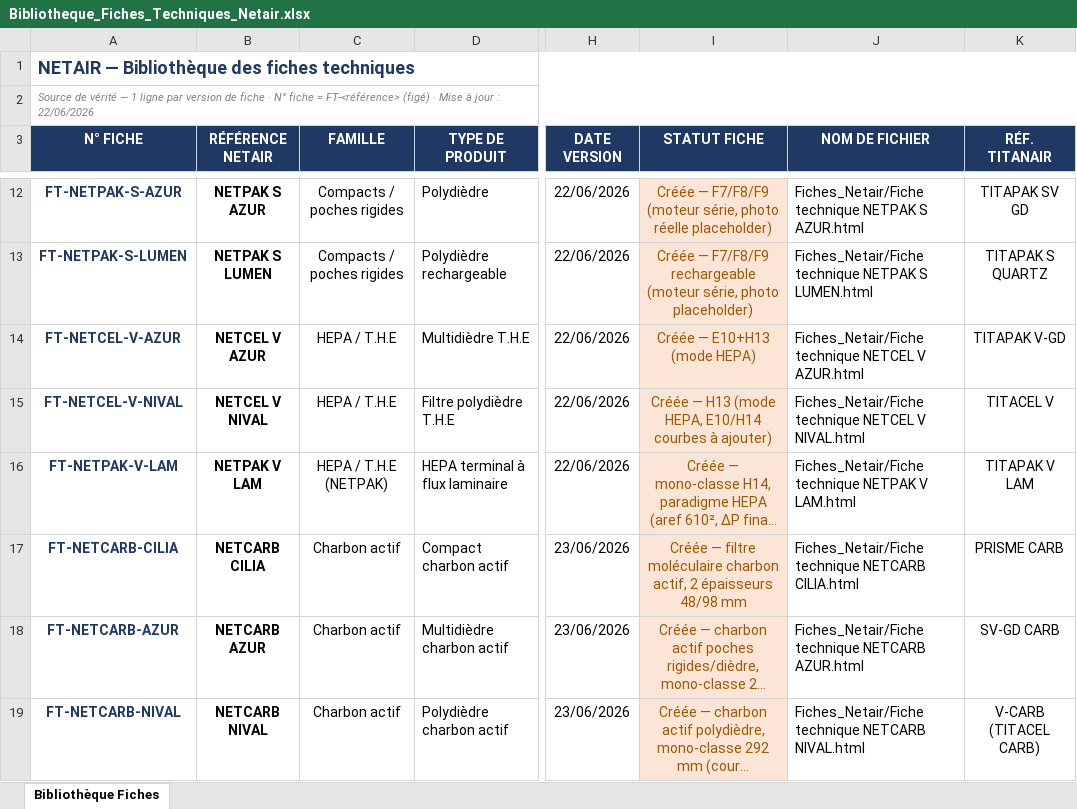
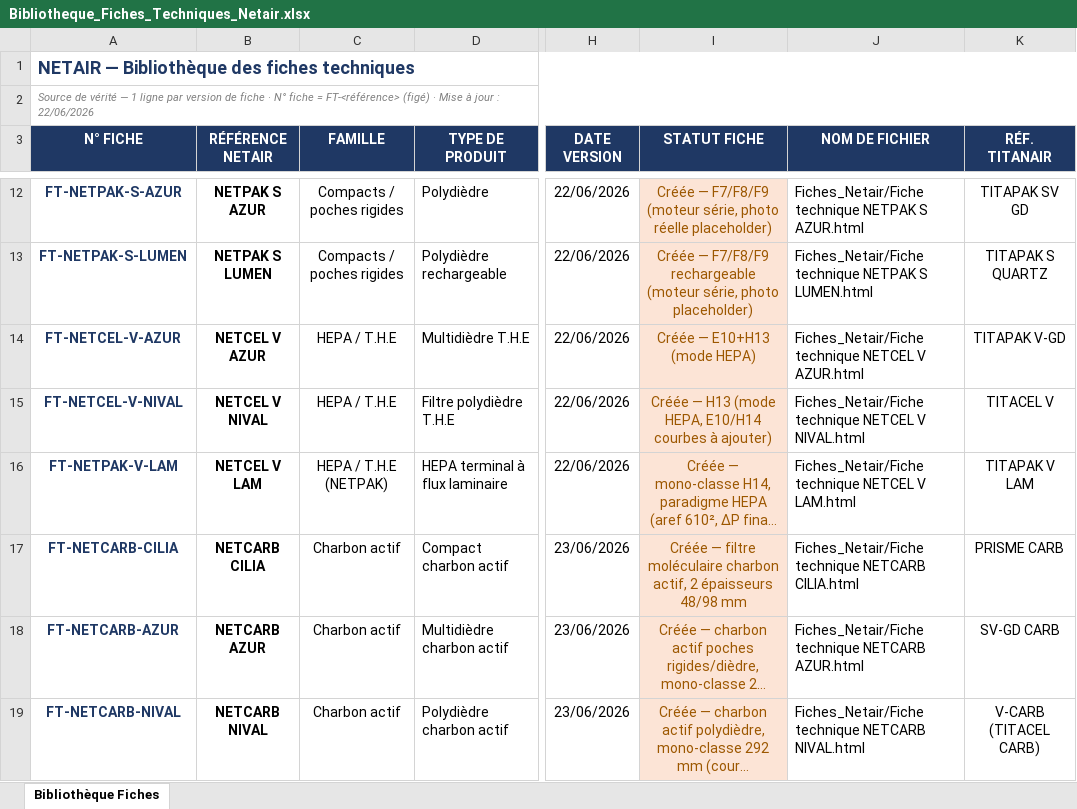
Before and after one commit to PaDuclos/netair-site, an Excel workbook: fiches-techniques/Bibliotheque_Fiches_Techniques_Netair.xlsx, sheet Bibliothèque Fiches, drawn as a sheet; only a part is shown, gaps mark what is left out; long unchanged cells end in …; values as stored, in another font and other column widths than the file's, no borders; the diff names each change by its address in the sheet, - before the commit and + after, or states it on an @@ line.

```diff
--- a/fiches-techniques/Bibliotheque_Fiches_Techniques_Netair.xlsx (sheet Bibliothèque Fiches)
+++ b/fiches-techniques/Bibliotheque_Fiches_Techniques_Netair.xlsx (sheet Bibliothèque Fiches)
-B16 (RÉFÉRENCE NETAIR): NETPAK V LAM
+B16 (RÉFÉRENCE NETAIR): NETCEL V LAM
-J16 (NOM DE FICHIER): Fiches_Netair/Fiche technique NETPAK V LAM.html
+J16 (NOM DE FICHIER): Fiches_Netair/Fiche technique NETCEL V LAM.html
```
Also changed, not shown: fiches-techniques/DONNEES_PDC_Netair.xlsx.
